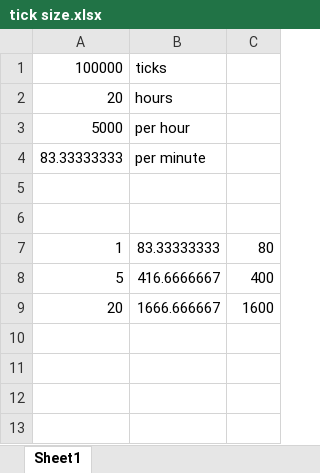
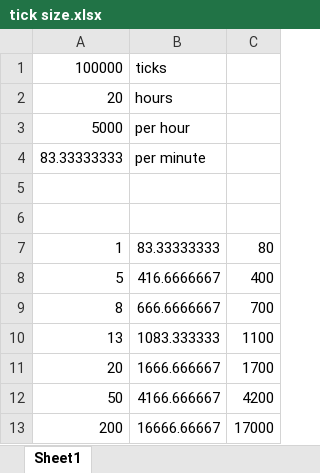
Before and after one commit to ramkumarr02/Oanda_Trading, an Excel workbook: bt_sup_res/tick size.xlsx, sheet Sheet1, drawn as a sheet; values as stored, in another font and other column widths than the file's, no borders; addresses are those after the commit; the diff names each change by its address in the sheet, - before the commit and + after, or states it on an @@ line.

```diff
--- a/bt_sup_res/tick size.xlsx (sheet Sheet1)
+++ b/bt_sup_res/tick size.xlsx (sheet Sheet1)
+row 9: 8 | 666.6666667 | 700
+row 10: 13 | 1083.333333 | 1100
-C11: 1600
+C11: 1700
+row 12: 50 | 4166.666667 | 4200
+row 13: 200 | 16666.66667 | 17000
```
Also changed, not shown: formulas that keep their value, 5 other files.
